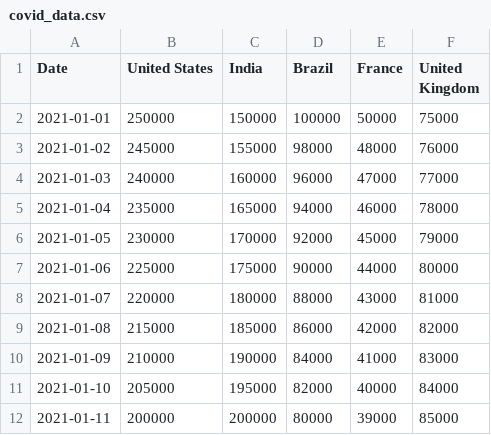
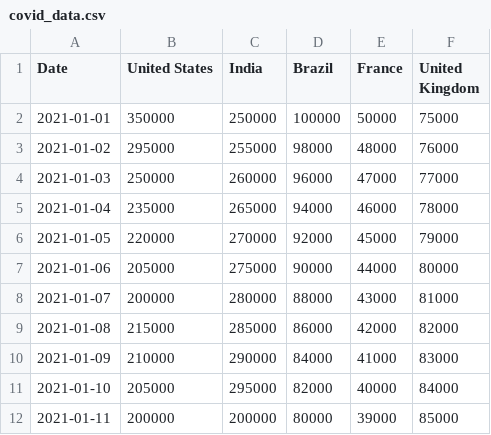
Before and after one commit to ShockJake/public-files, a CSV file: covid_data.csv, drawn as a sheet.

Commit message:
Update covid_data.csv

```diff
--- a/covid_data.csv
+++ b/covid_data.csv
@@ -1,12 +1,12 @@
 Date,United States,India,Brazil,France,United Kingdom
-2021-01-01,250000,150000,100000,50000,75000
-2021-01-02,245000,155000,98000,48000,76000
-2021-01-03,240000,160000,96000,47000,77000
-2021-01-04,235000,165000,94000,46000,78000
-2021-01-05,230000,170000,92000,45000,79000
-2021-01-06,225000,175000,90000,44000,80000
-2021-01-07,220000,180000,88000,43000,81000
-2021-01-08,215000,185000,86000,42000,82000
-2021-01-09,210000,190000,84000,41000,83000
-2021-01-10,205000,195000,82000,40000,84000
+2021-01-01,350000,250000,100000,50000,75000
+2021-01-02,295000,255000,98000,48000,76000
+2021-01-03,250000,260000,96000,47000,77000
+2021-01-04,235000,265000,94000,46000,78000
+2021-01-05,220000,270000,92000,45000,79000
+2021-01-06,205000,275000,90000,44000,80000
+2021-01-07,200000,280000,88000,43000,81000
+2021-01-08,215000,285000,86000,42000,82000
+2021-01-09,210000,290000,84000,41000,83000
+2021-01-10,205000,295000,82000,40000,84000
 2021-01-11,200000,200000,80000,39000,85000
```
